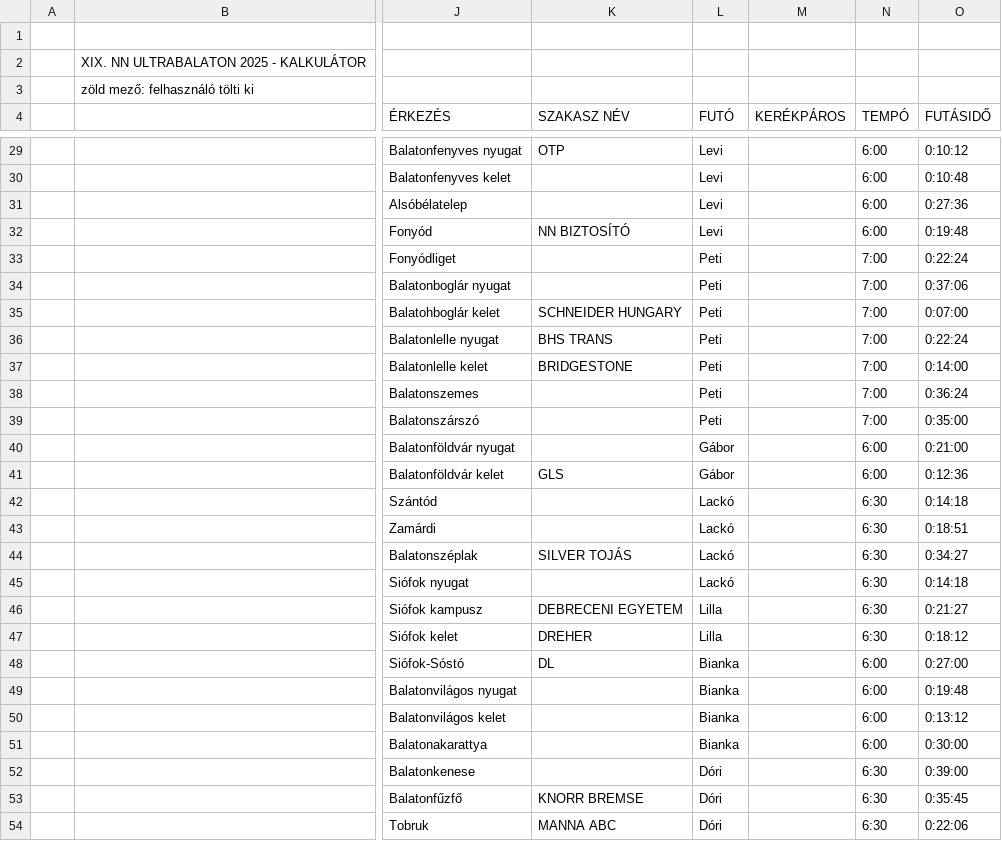
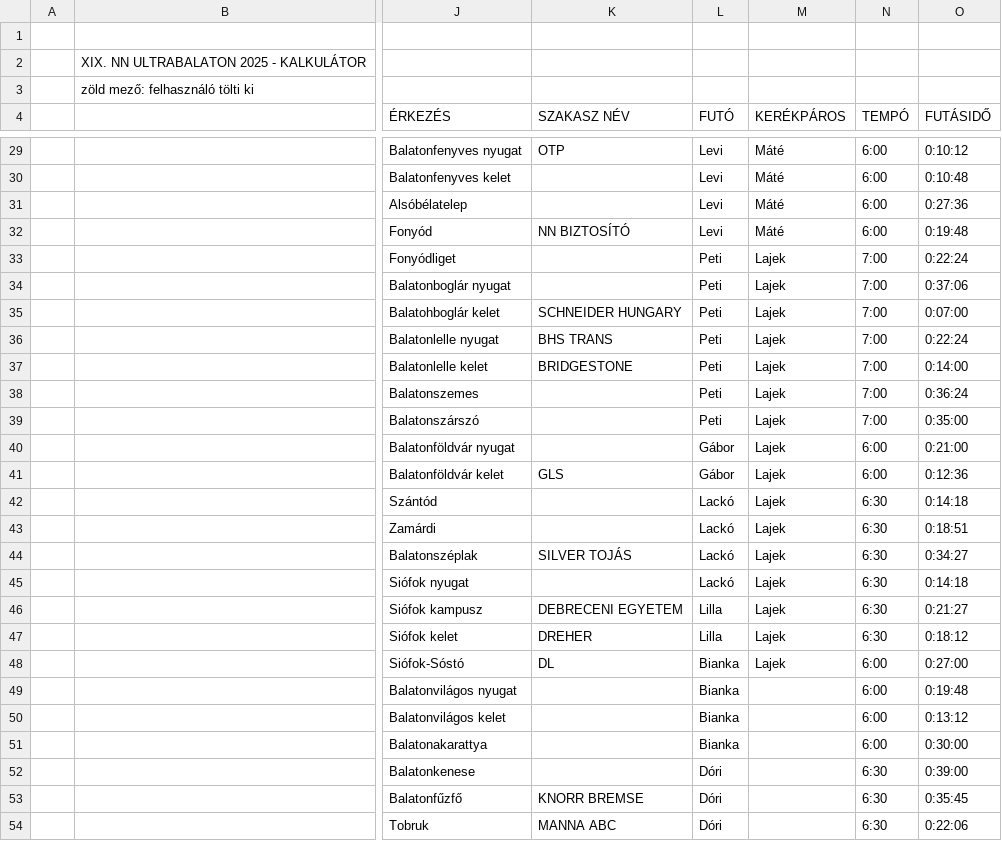
Before and after one commit to therealnemethmate/ultrabalaton-calc, a CSV file: data/final.csv, drawn as a sheet; only a part is shown, gaps mark what is left out; the diff covers the shown part only; the diff names each change by its address in the sheet, - before the commit and + after, or states it on an @@ line.

```diff
--- a/data/final.csv
+++ b/data/final.csv
-M29:M32 (KERÉKPÁROS): (empty)
+M29:M32 (KERÉKPÁROS): Máté
-M33:M48 (KERÉKPÁROS): (empty)
+M33:M48 (KERÉKPÁROS): Lajek
```
Also changed, not shown: 24 edited cells elsewhere in this file, 8 other files.
